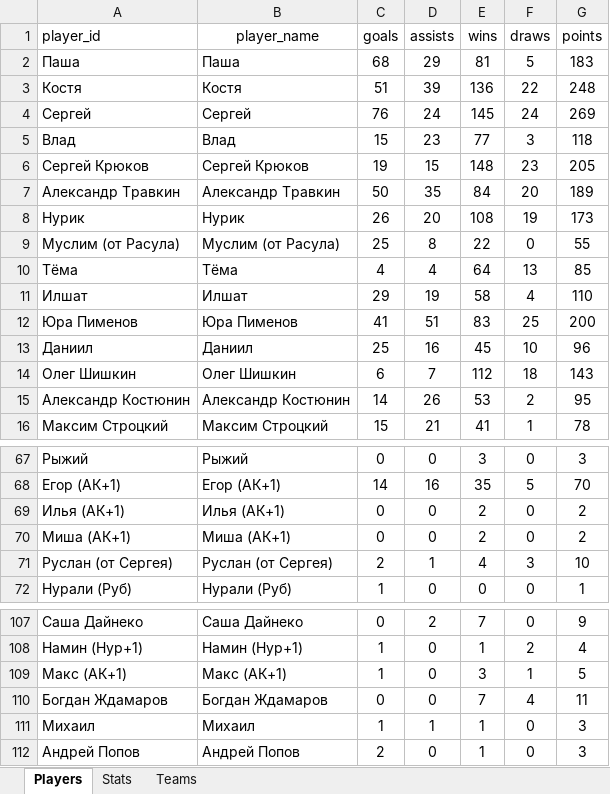
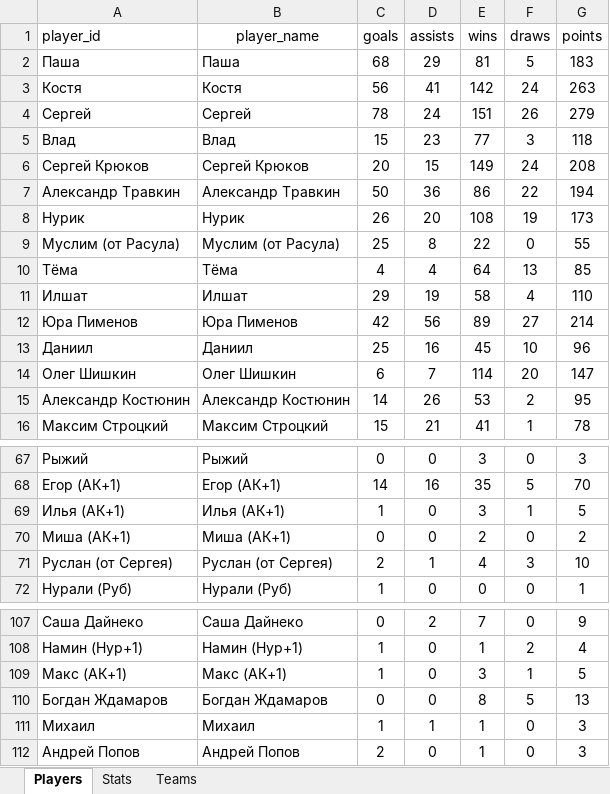
Before and after one commit to Greyusek/football_stats, an Excel workbook: football_stats.xlsx, sheet Players, drawn as a sheet; only a part is shown, gaps mark what is left out; values as stored, in another font and other column widths than the file's, no borders; table styles not drawn; the diff covers the shown part only; the diff names each change by its address in the sheet, - before the commit and + after, or states it on an @@ line.

```diff
--- a/football_stats.xlsx (sheet Players)
+++ b/football_stats.xlsx (sheet Players)
-C3 (goals): 51
+C3 (goals): 56
-D3 (assists): 39
+D3 (assists): 41
-E3 (wins): 136
+E3 (wins): 142
-F3 (draws): 22
+F3 (draws): 24
-G3 (points): 248
+G3 (points): 263
-C4 (goals): 76
+C4 (goals): 78
-E4 (wins): 145
+E4 (wins): 151
-F4 (draws): 24
+F4 (draws): 26
-G4 (points): 269
+G4 (points): 279
-C6 (goals): 19
+C6 (goals): 20
-E6 (wins): 148
+E6 (wins): 149
-F6 (draws): 23
+F6 (draws): 24
-G6 (points): 205
+G6 (points): 208
-D7 (assists): 35
+D7 (assists): 36
-E7 (wins): 84
+E7 (wins): 86
-F7 (draws): 20
+F7 (draws): 22
-G7 (points): 189
+G7 (points): 194
-C12 (goals): 41
+C12 (goals): 42
-D12 (assists): 51
+D12 (assists): 56
-E12 (wins): 83
+E12 (wins): 89
-F12 (draws): 25
+F12 (draws): 27
-G12 (points): 200
+G12 (points): 214
-E14 (wins): 112
+E14 (wins): 114
-F14 (draws): 18
+F14 (draws): 20
-G14 (points): 143
+G14 (points): 147
-C69 (goals): 0
+C69 (goals): 1
-E69 (wins): 2
+E69 (wins): 3
-F69 (draws): 0
+F69 (draws): 1
-G69 (points): 2
+G69 (points): 5
-E110 (wins): 7
+E110 (wins): 8
-F110 (draws): 4
+F110 (draws): 5
-G110 (points): 11
+G110 (points): 13
```
Also changed, not shown: 1 added row and 44 edited cells elsewhere in this sheet, sheet Stats, sheet Teams, 3 other files.
